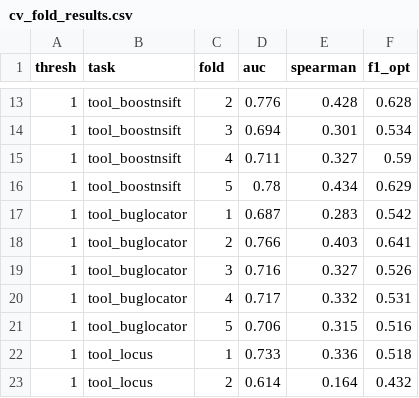
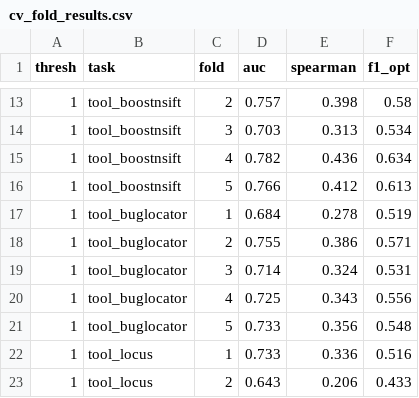
Before and after one commit to APRTSM/bug-reports-analysis, a CSV file: delta_score_outputs/cv_fold_results.csv, drawn as a sheet; only a part is shown, gaps mark what is left out; the diff covers the shown part only.

```diff
--- a/delta_score_outputs/cv_fold_results.csv
+++ b/delta_score_outputs/cv_fold_results.csv
@@ -13,11 +13,11 @@ thresh,task,fold,auc,spearman,f1_opt
-1,tool_boostnsift,2,0.776,0.428,0.628
-1,tool_boostnsift,3,0.694,0.301,0.534
-1,tool_boostnsift,4,0.711,0.327,0.59
-1,tool_boostnsift,5,0.78,0.434,0.629
-1,tool_buglocator,1,0.687,0.283,0.542
-1,tool_buglocator,2,0.766,0.403,0.641
-1,tool_buglocator,3,0.716,0.327,0.526
-1,tool_buglocator,4,0.717,0.332,0.531
-1,tool_buglocator,5,0.706,0.315,0.516
-1,tool_locus,1,0.733,0.336,0.518
-1,tool_locus,2,0.614,0.164,0.432
+1,tool_boostnsift,2,0.757,0.398,0.58
+1,tool_boostnsift,3,0.703,0.313,0.534
+1,tool_boostnsift,4,0.782,0.436,0.634
+1,tool_boostnsift,5,0.766,0.412,0.613
+1,tool_buglocator,1,0.684,0.278,0.519
+1,tool_buglocator,2,0.755,0.386,0.571
+1,tool_buglocator,3,0.714,0.324,0.531
+1,tool_buglocator,4,0.725,0.343,0.556
+1,tool_buglocator,5,0.733,0.356,0.548
+1,tool_locus,1,0.733,0.336,0.516
+1,tool_locus,2,0.643,0.206,0.433
```
Also changed, not shown: 158 edited cells elsewhere in this file, delta_score_outputs/cv_auc_summary.csv, delta_score_outputs/full_dataset_deltas.csv, 28 other files.
